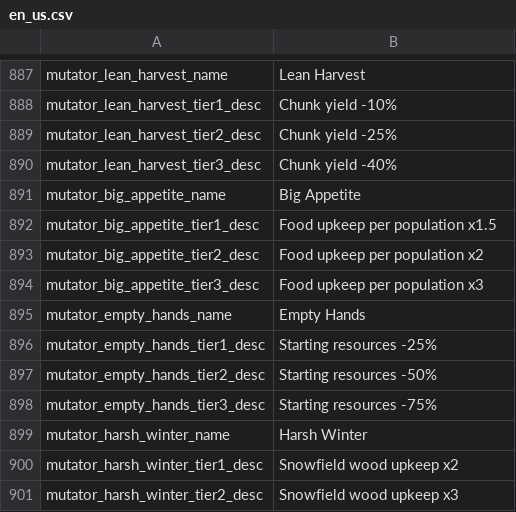
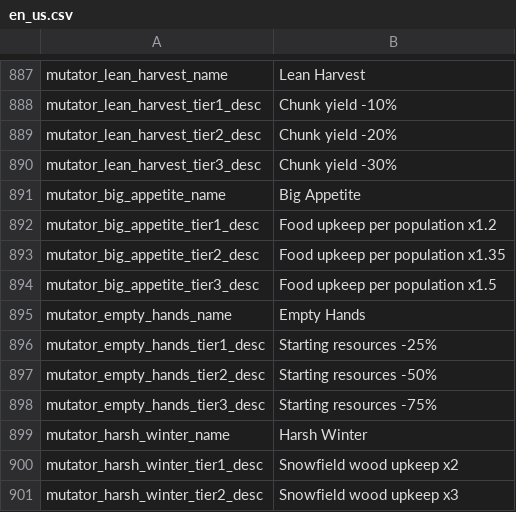
Before and after one commit to JoKangHyeon/TowerAndDragon, a CSV file: Assets/StreamingAssets/Localization/en_us.csv, drawn as a sheet; only a part is shown, gaps mark what is left out; the diff names each change by its address in the sheet, - before the commit and + after, or states it on an @@ line.

```diff
--- a/Assets/StreamingAssets/Localization/en_us.csv
+++ b/Assets/StreamingAssets/Localization/en_us.csv
-B889: Chunk yield -25%
+B889: Chunk yield -20%
-B890: Chunk yield -40%
+B890: Chunk yield -30%
-B892: Food upkeep per population x1.5
+B892: Food upkeep per population x1.2
-B893: Food upkeep per population x2
+B893: Food upkeep per population x1.35
-B894: Food upkeep per population x3
+B894: Food upkeep per population x1.5
```
Also changed, not shown: Assets/StreamingAssets/Localization/ko_kr.csv, 24 other files.
